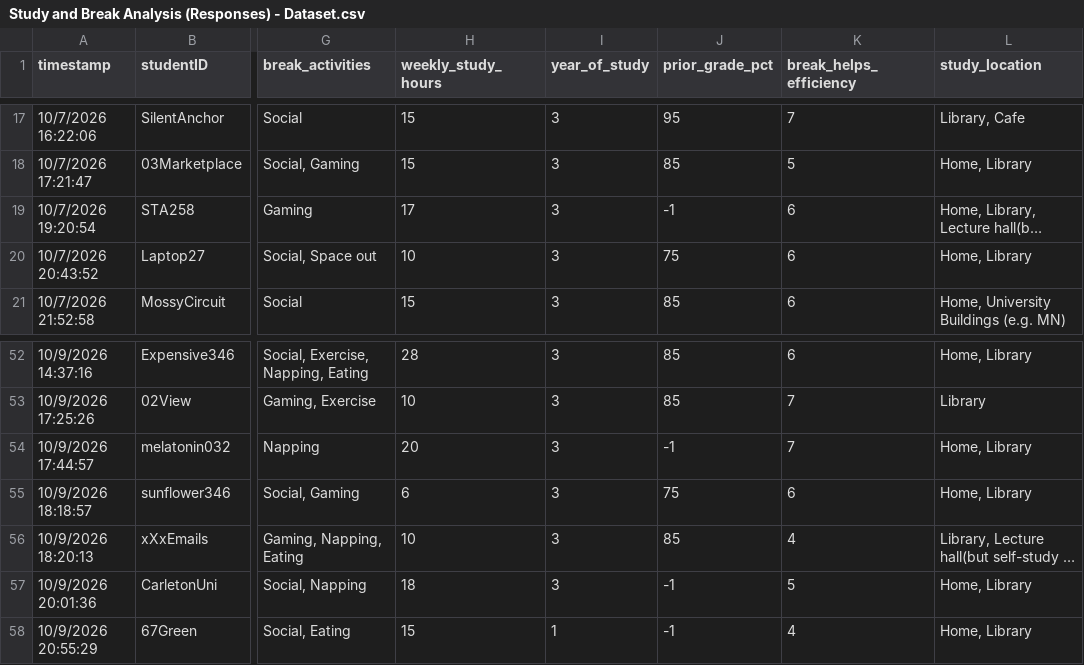
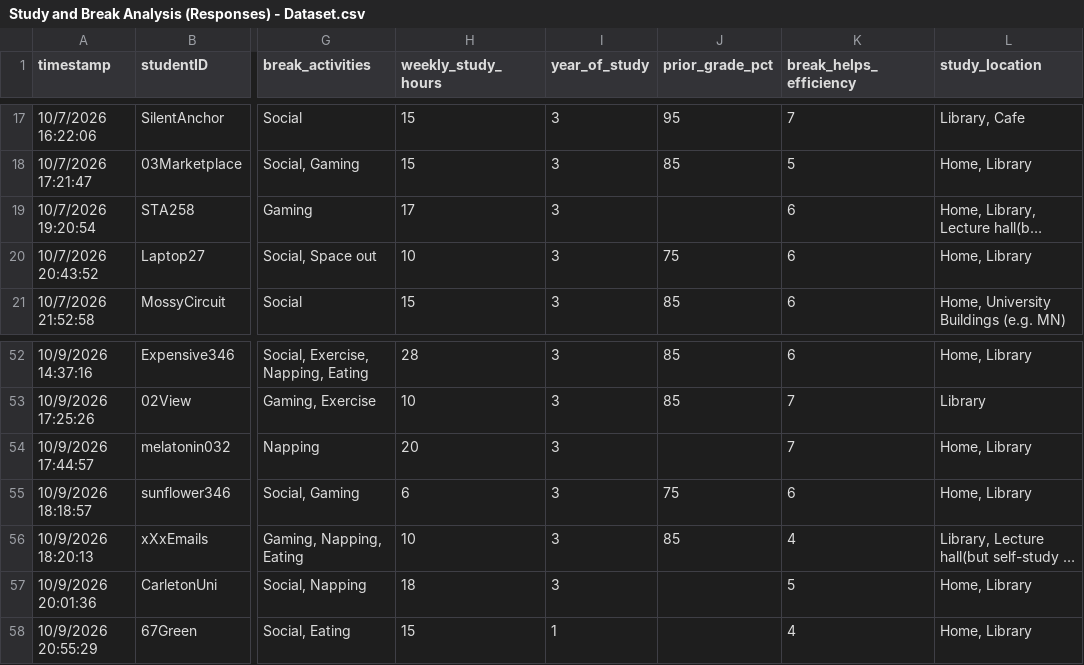
Before and after one commit to ffac-ut/sta304, a CSV file: Study and Break Analysis (Responses) - Dataset.csv, drawn as a sheet; only a part is shown, gaps mark what is left out; long unchanged cells end in …; the diff names each change by its address in the sheet, - before the commit and + after, or states it on an @@ line.

Commit message:
Update Study and Break Analysis dataset: Change not prefer to say -1 to space
The CSV file has been updated with new entries and corrected formatting issues.

```diff
--- a/Study and Break Analysis (Responses) - Dataset.csv
+++ b/Study and Break Analysis (Responses) - Dataset.csv
-J19 (prior_grade_pct): -1
+J19 (prior_grade_pct): (empty)
-J54 (prior_grade_pct): -1
+J54 (prior_grade_pct): (empty)
-J57:J58 (prior_grade_pct): -1
+J57:J58 (prior_grade_pct): (empty)
```
